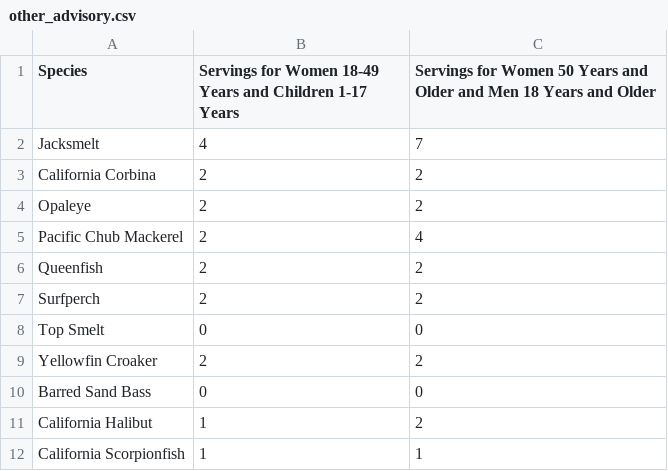
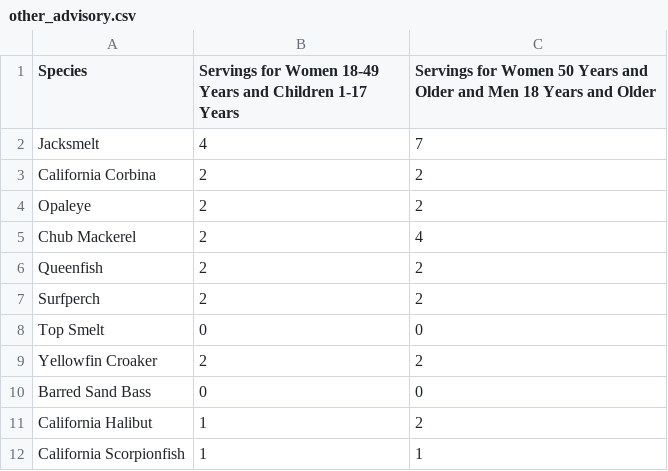
Before and after one commit to CalCOFI/SaferSeafood, a CSV file: shinydashboard/data/OEHHA/smbeach_to_sb/other_advisory.csv, drawn as a sheet; only a part is shown.

```diff
--- a/shinydashboard/data/OEHHA/smbeach_to_sb/other_advisory.csv
+++ b/shinydashboard/data/OEHHA/smbeach_to_sb/other_advisory.csv
@@ -4,3 +4,3 @@ California Corbina,2,2
 Opaleye,2,2
-Pacific Chub Mackerel,2,4
+Chub Mackerel,2,4
 Queenfish,2,2
```
Also changed, not shown: shinydashboard/data/OEHHA/sbpiersanmateopoint/other_advisory.csv, shinydashboard/data/OEHHA/venturaharbor/other_advisory.csv, 4 other files.
